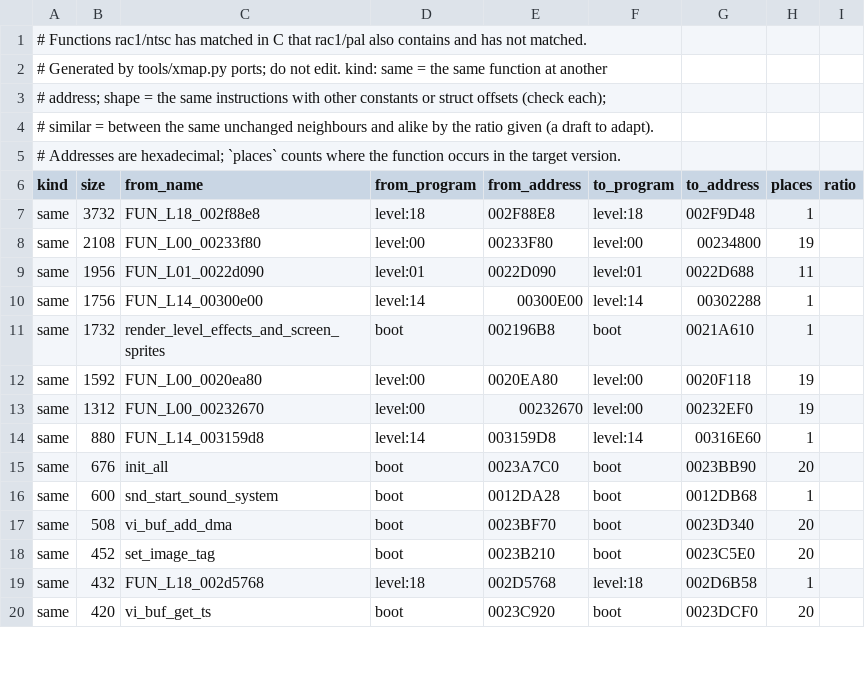
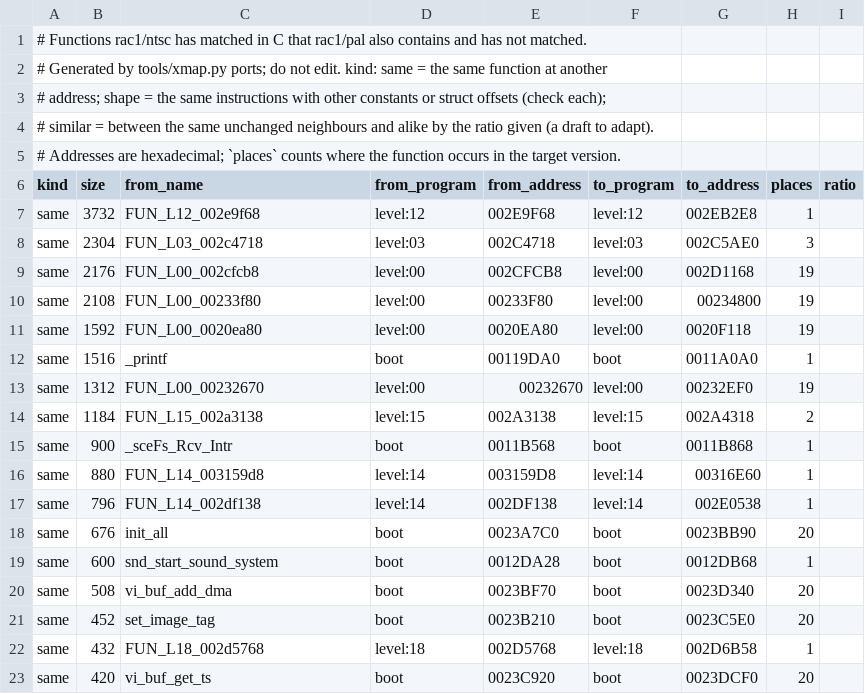
Before and after one commit to BIGGZ22/OpenRAC-NX, a TSV file: shared/xmap/ports/rac1-ntsc--rac1-pal.tsv, drawn as a sheet; only a part is shown; the diff covers the shown part only.

```diff
--- a/shared/xmap/ports/rac1-ntsc--rac1-pal.tsv
+++ b/shared/xmap/ports/rac1-ntsc--rac1-pal.tsv
@@ -6,10 +6,13 @@
 kind	size	from_name	from_program	from_address	to_program	to_address	places	ratio
-same	3732	FUN_L18_002f88e8	level:18	002F88E8	level:18	002F9D48	1	
+same	3732	FUN_L12_002e9f68	level:12	002E9F68	level:12	002EB2E8	1	
+same	2304	FUN_L03_002c4718	level:03	002C4718	level:03	002C5AE0	3	
+same	2176	FUN_L00_002cfcb8	level:00	002CFCB8	level:00	002D1168	19	
 same	2108	FUN_L00_00233f80	level:00	00233F80	level:00	00234800	19	
-same	1956	FUN_L01_0022d090	level:01	0022D090	level:01	0022D688	11	
-same	1756	FUN_L14_00300e00	level:14	00300E00	level:14	00302288	1	
-same	1732	render_level_effects_and_screen_sprites	boot	002196B8	boot	0021A610	1	
 same	1592	FUN_L00_0020ea80	level:00	0020EA80	level:00	0020F118	19	
+same	1516	_printf	boot	00119DA0	boot	0011A0A0	1	
 same	1312	FUN_L00_00232670	level:00	00232670	level:00	00232EF0	19	
+same	1184	FUN_L15_002a3138	level:15	002A3138	level:15	002A4318	2	
+same	900	_sceFs_Rcv_Intr	boot	0011B568	boot	0011B868	1	
 same	880	FUN_L14_003159d8	level:14	003159D8	level:14	00316E60	1	
+same	796	FUN_L14_002df138	level:14	002DF138	level:14	002E0538	1	
 same	676	init_all	boot	0023A7C0	boot	0023BB90	20	
```
Also changed, not shown: 11 added rows, 2 removed rows and 4 edited cells elsewhere in this file, 11 other files.
